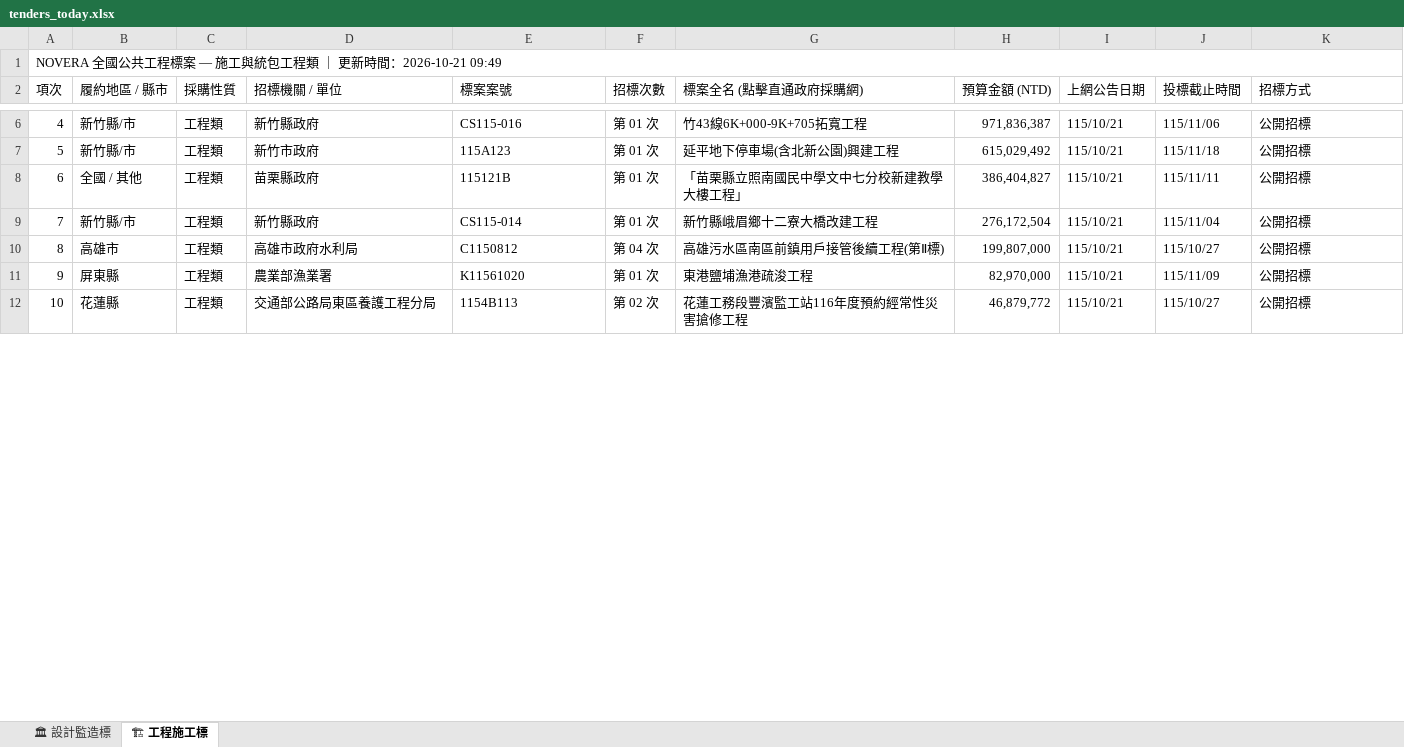
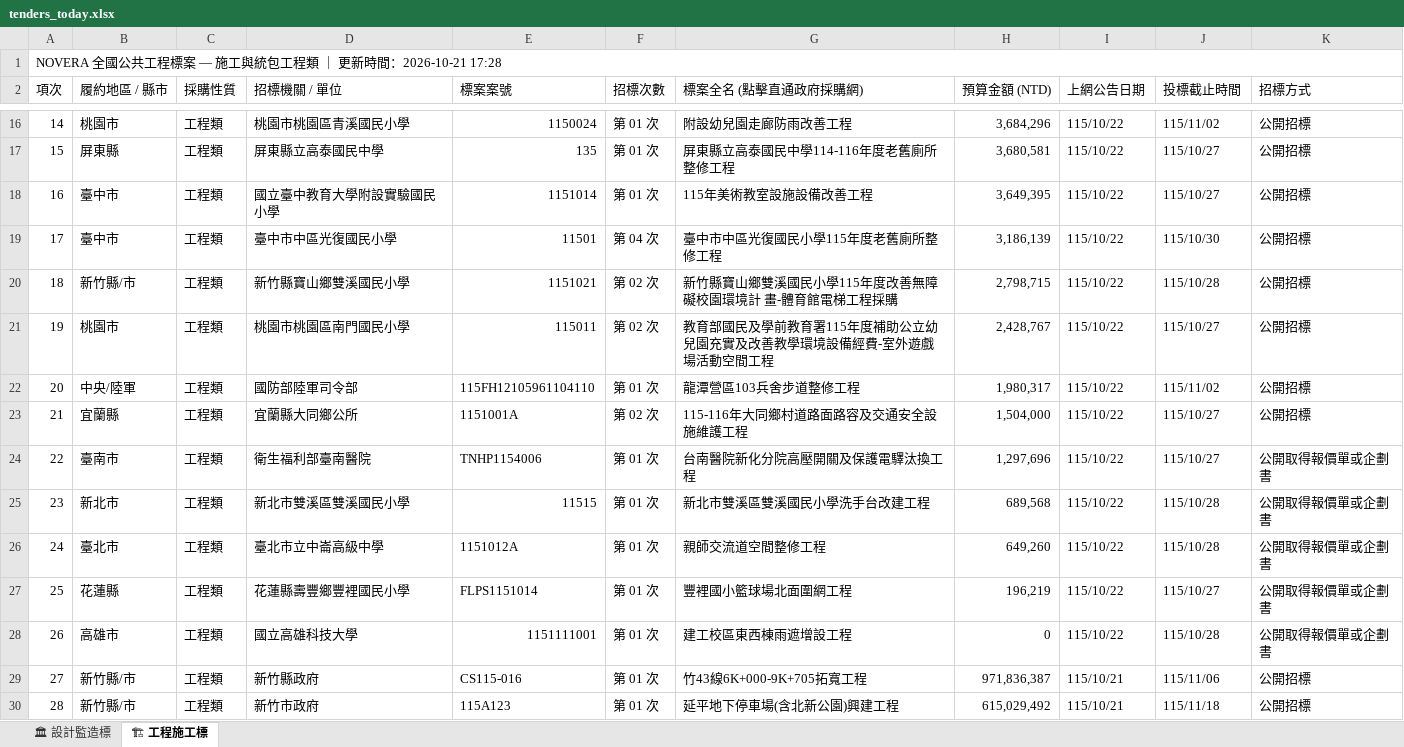
Before and after one commit to gardenai0222-a11y/gardenai0222-a11y.github.io, an Excel workbook: tenders_today.xlsx, sheet 🏗 工程施工標, drawn as a sheet; only a part is shown, gaps mark what is left out; the shorter side is filled out with more unchanged rows; values as stored, in another font and other column widths than the file's, no cell formats; the diff covers the shown part only; the diff names each change by its address in the sheet, - before the commit and + after, or states it on an @@ line.

```diff
--- a/tenders_today.xlsx (sheet 🏗 工程施工標)
+++ b/tenders_today.xlsx (sheet 🏗 工程施工標)
@@ column A (項次) renumbered from row 1 down @@
+row 16: 14 | 桃園市 | 工程類 | 桃園市桃園區青溪國民小學 | 1150024 | 第 01 次 | 附設幼兒園走廊防雨改善工程 | 3,684,296 | 115/10/22 | 115/11/02 | 公開招標
+row 17: 15 | 屏東縣 | 工程類 | 屏東縣立高泰國民中學 | 135 | 第 01 次 | 屏東縣立高泰國民中學114-116年度老舊廁所整修工程 | 3,680,581 | 115/10/22 | 115/10/27 | 公開招標
+row 18: 16 | 臺中市 | 工程類 | 國立臺中教育大學附設實驗國民小學 | 1151014 | 第 01 次 | 115年美術教室設施設備改善工程 | 3,649,395 | 115/10/22 | 115/10/27 | 公開招標
+row 19: 17 | 臺中市 | 工程類 | 臺中市中區光復國民小學 | 11501 | 第 04 次 | 臺中市中區光復國民小學115年度老舊廁所整修工程 | 3,186,139 | 115/10/22 | 115/10/30 | 公開招標
+row 20: 18 | 新竹縣/市 | 工程類 | 新竹縣寶山鄉雙溪國民小學 | 1151021 | 第 02 次 | 新竹縣寶山鄉雙溪國民小學115年度改善無障礙校園環境計 畫-體育館電梯工程採購 | 2,798,715 | 115/10/22 | 115/10/28 | 公開招標
+row 21: 19 | 桃園市 | 工程類 | 桃園市桃園區南門國民小學 | 115011 | 第 02 次 | 教育部國民及學前教育署115年度補助公立幼兒園充實及改善教學環境設備經費-室外遊戲場活動空間工程 | 2,428,767 | 115/10/22 | 115/10/27 | 公開招標
+row 22: 20 | 中央/陸軍 | 工程類 | 國防部陸軍司令部 | 115FH12105961104110 | 第 01 次 | 龍潭營區103兵舍步道整修工程 | 1,980,317 | 115/10/22 | 115/11/02 | 公開招標
+row 23: 21 | 宜蘭縣 | 工程類 | 宜蘭縣大同鄉公所 | 1151001A | 第 02 次 | 115-116年大同鄉村道路面路容及交通安全設施維護工程 | 1,504,000 | 115/10/22 | 115/10/27 | 公開招標
+row 24: 22 | 臺南市 | 工程類 | 衛生福利部臺南醫院 | TNHP1154006 | 第 01 次 | 台南醫院新化分院高壓開關及保護電驛汰換工程 | 1,297,696 | 115/10/22 | 115/10/27 | 公開取得報價單或企劃書
+row 25: 23 | 新北市 | 工程類 | 新北市雙溪區雙溪國民小學 | 11515 | 第 01 次 | 新北市雙溪區雙溪國民小學洗手台改建工程 | 689,568 | 115/10/22 | 115/10/28 | 公開取得報價單或企劃書
+row 26: 24 | 臺北市 | 工程類 | 臺北市立中崙高級中學 | 1151012A | 第 01 次 | 親師交流道空間整修工程 | 649,260 | 115/10/22 | 115/10/28 | 公開取得報價單或企劃書
+row 27: 25 | 花蓮縣 | 工程類 | 花蓮縣壽豐鄉豐裡國民小學 | FLPS1151014 | 第 01 次 | 豐裡國小籃球場北面圍網工程 | 196,219 | 115/10/22 | 115/10/27 | 公開取得報價單或企劃書
+row 28: 26 | 高雄市 | 工程類 | 國立高雄科技大學 | 1151111001 | 第 01 次 | 建工校區東西棟雨遮增設工程 | 0 | 115/10/22 | 115/10/28 | 公開取得報價單或企劃書
```
Also changed, not shown: 22 added rows and 86 removed rows elsewhere in this sheet, sheet 🏛 設計監造標, cell formats, 2 other files.
